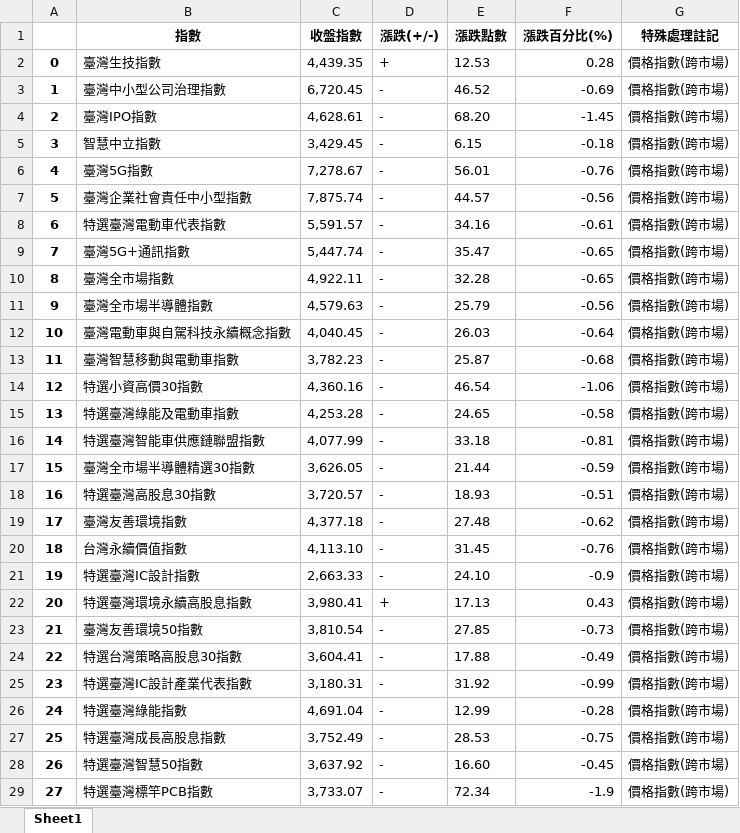
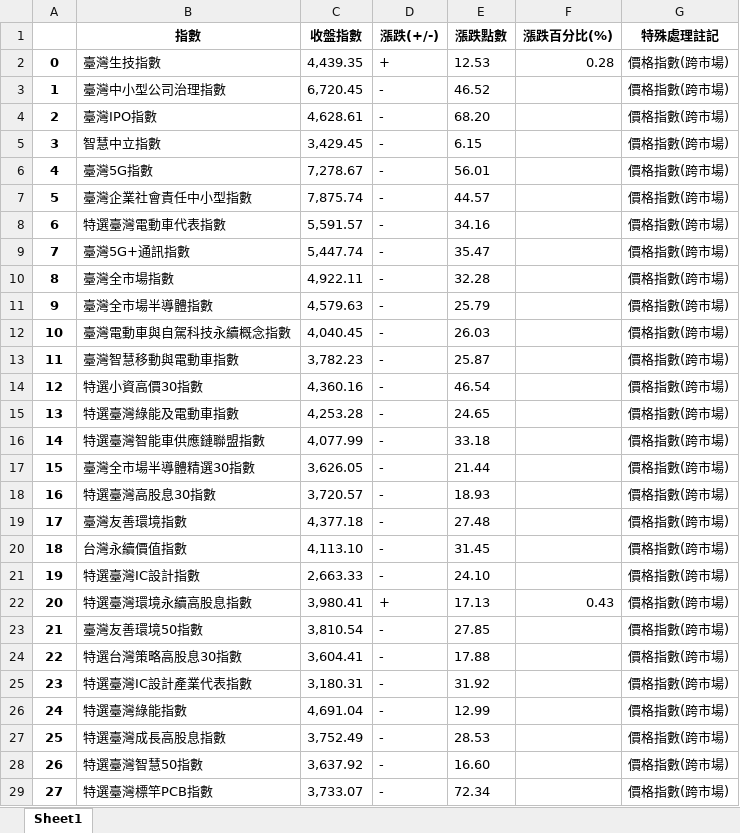
Before and after one commit to davgo0103/Financial-data-analysis, an Excel workbook: 專題/1.xlsx, sheet Sheet1, drawn as a sheet; only a part is shown; values as stored, in another font and other column widths than the file's, no borders; the diff covers the shown part only; the diff names each change by its address in the sheet, - before the commit and + after, or states it on an @@ line.

```diff
--- a/專題/1.xlsx (sheet Sheet1)
+++ b/專題/1.xlsx (sheet Sheet1)
-F3 (漲跌百分比(%)): -0.69
+F3 (漲跌百分比(%)): (empty)
-F4 (漲跌百分比(%)): -1.45
+F4 (漲跌百分比(%)): (empty)
-F5 (漲跌百分比(%)): -0.18
+F5 (漲跌百分比(%)): (empty)
-F6 (漲跌百分比(%)): -0.76
+F6 (漲跌百分比(%)): (empty)
-F7 (漲跌百分比(%)): -0.56
+F7 (漲跌百分比(%)): (empty)
-F8 (漲跌百分比(%)): -0.61
+F8 (漲跌百分比(%)): (empty)
-F9:F10 (漲跌百分比(%)): -0.65
+F9:F10 (漲跌百分比(%)): (empty)
-F11 (漲跌百分比(%)): -0.56
+F11 (漲跌百分比(%)): (empty)
-F12 (漲跌百分比(%)): -0.64
+F12 (漲跌百分比(%)): (empty)
-F13 (漲跌百分比(%)): -0.68
+F13 (漲跌百分比(%)): (empty)
-F14 (漲跌百分比(%)): -1.06
+F14 (漲跌百分比(%)): (empty)
-F15 (漲跌百分比(%)): -0.58
+F15 (漲跌百分比(%)): (empty)
-F16 (漲跌百分比(%)): -0.81
+F16 (漲跌百分比(%)): (empty)
-F17 (漲跌百分比(%)): -0.59
+F17 (漲跌百分比(%)): (empty)
-F18 (漲跌百分比(%)): -0.51
+F18 (漲跌百分比(%)): (empty)
-F19 (漲跌百分比(%)): -0.62
+F19 (漲跌百分比(%)): (empty)
-F20 (漲跌百分比(%)): -0.76
+F20 (漲跌百分比(%)): (empty)
-F21 (漲跌百分比(%)): -0.9
+F21 (漲跌百分比(%)): (empty)
-F23 (漲跌百分比(%)): -0.73
+F23 (漲跌百分比(%)): (empty)
-F24 (漲跌百分比(%)): -0.49
+F24 (漲跌百分比(%)): (empty)
-F25 (漲跌百分比(%)): -0.99
+F25 (漲跌百分比(%)): (empty)
-F26 (漲跌百分比(%)): -0.28
+F26 (漲跌百分比(%)): (empty)
-F27 (漲跌百分比(%)): -0.75
+F27 (漲跌百分比(%)): (empty)
-F28 (漲跌百分比(%)): -0.45
+F28 (漲跌百分比(%)): (empty)
-F29 (漲跌百分比(%)): -1.9
+F29 (漲跌百分比(%)): (empty)
```
Also changed, not shown: 5 edited cells elsewhere in this sheet, 專題/0.xlsx, 專題/2.xlsx, 8 other files.
